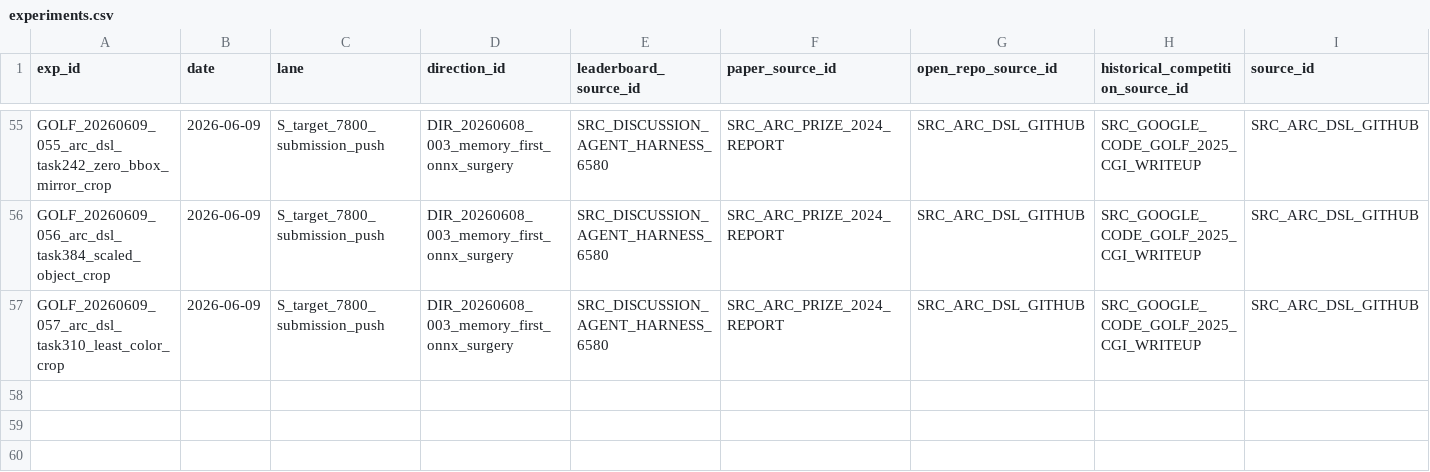
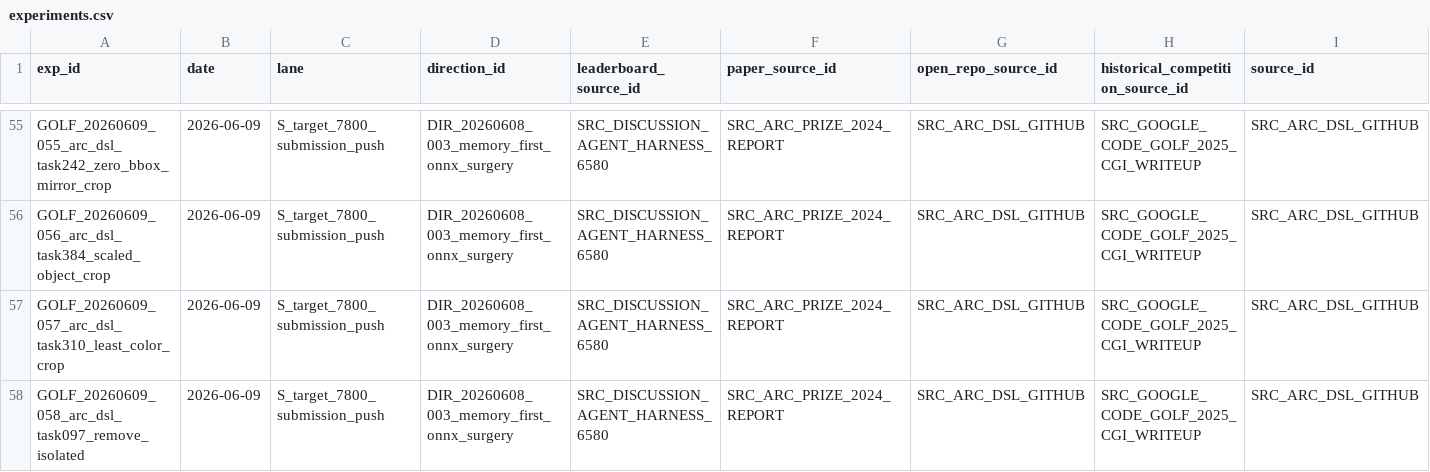
Before and after one commit to whzy3185/kagglegolf, a CSV file: experiments/experiments.csv, drawn as a sheet; only a part is shown, gaps mark what is left out; rows hold the shown columns only; the diff names each change by its address in the sheet, - before the commit and + after, or states it on an @@ line.

```diff
--- a/experiments/experiments.csv
+++ b/experiments/experiments.csv
+row 58: GOLF_20260609_058_arc_dsl_task097_remove_isolated | 2026-06-09 | S_target_7800_submission_push | DIR_20260608_003_memory_first_onnx_surgery | SRC_DISCUSSION_AGENT_HARNESS_6580 | SRC_ARC_PRIZE_2024_REPORT | SRC_ARC_DSL_GITHUB | SRC_GOOGLE_CODE_GOLF_2025_CGI_WRITEUP | SRC_ARC_DSL_GITHUB
```
Also changed, not shown: experiments/notebook_queue.csv, experiments/submission_queue.csv, 35 other files.
